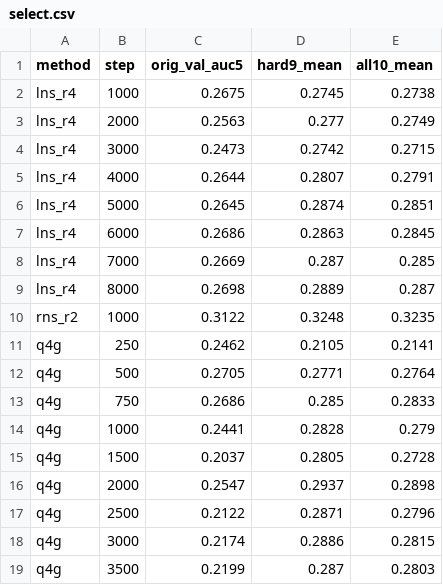
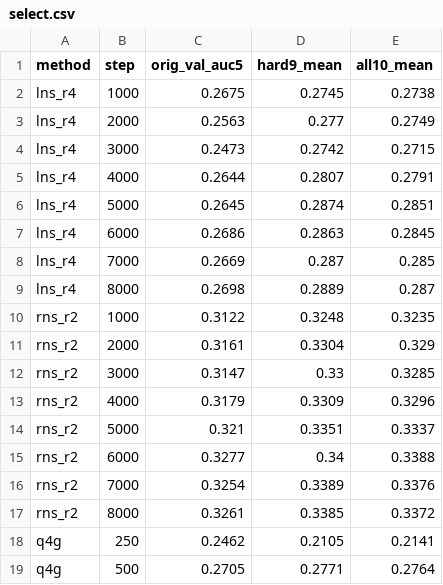
Before and after one commit to Guochu0-0/moon-exp, a CSV file: runs/E9/extra/data/select.csv, drawn as a sheet; only a part is shown; the shorter side is filled out with more unchanged rows.

```diff
--- a/runs/E9/extra/data/select.csv
+++ b/runs/E9/extra/data/select.csv
@@ -10,2 +10,9 @@ lns_r4,8000,0.2698,0.2889,0.287
 rns_r2,1000,0.3122,0.3248,0.3235
+rns_r2,2000,0.3161,0.3304,0.329
+rns_r2,3000,0.3147,0.33,0.3285
+rns_r2,4000,0.3179,0.3309,0.3296
+rns_r2,5000,0.321,0.3351,0.3337
+rns_r2,6000,0.3277,0.34,0.3388
+rns_r2,7000,0.3254,0.3389,0.3376
+rns_r2,8000,0.3261,0.3385,0.3372
 q4g,250,0.2462,0.2105,0.2141
```
Also changed, not shown: runs/E9/extra/data/summary.csv, 2 other files.
